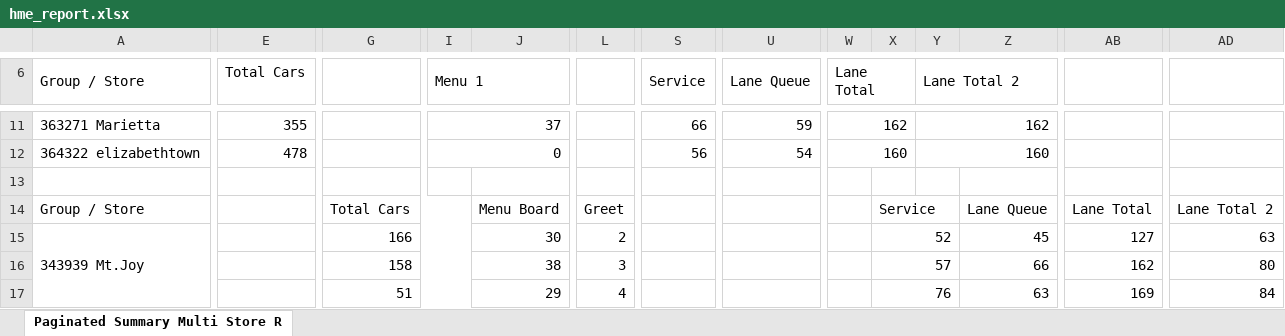
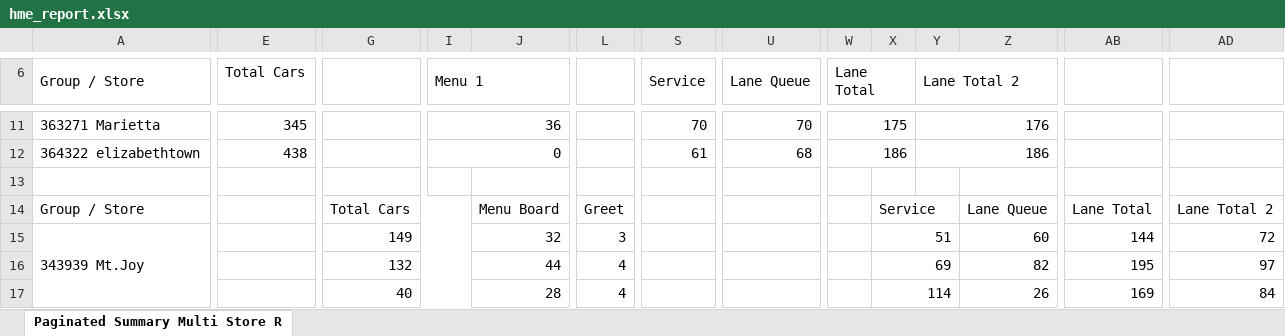
Before and after one commit to samargunners/Dunkin-sales-summary, an Excel workbook: data/hme/raw/hme_report.xlsx, sheet Paginated Summary Multi Store R, drawn as a sheet; only a part is shown, gaps mark what is left out; values as stored, in another font and other column widths than the file's, no cell formats; charts and pictures not drawn; removed rows and columns are numbered as before the commit, all else as after; rows hold the shown columns only; the diff covers the shown part only; the diff names each change by its address in the sheet, - before the commit and + after, or states it on an @@ line.

```diff
--- a/data/hme/raw/hme_report.xlsx (sheet Paginated Summary Multi Store R)
+++ b/data/hme/raw/hme_report.xlsx (sheet Paginated Summary Multi Store R)
-E11 (Total Cars): 355
+E11 (Total Cars): 345
-I11 (Menu 1): 37
+I11 (Menu 1): 36
-S11 (Service): 66
+S11 (Service): 70
-U11 (Lane Queue): 59
+U11 (Lane Queue): 70
-W11 (Lane Total): 162
+W11 (Lane Total): 175
-Y11 (Lane Total 2): 162
+Y11 (Lane Total 2): 176
-E12 (Total Cars): 478
+E12 (Total Cars): 438
-S12 (Service): 56
+S12 (Service): 61
-U12 (Lane Queue): 54
+U12 (Lane Queue): 68
-W12 (Lane Total): 160
+W12 (Lane Total): 186
-Y12 (Lane Total 2): 160
+Y12 (Lane Total 2): 186
-G15: 166
+G15: 149
-J15: 30
+J15: 32
-L15: 2
+L15: 3
-X15: 52
+X15: 51
-Z15: 45
+Z15: 60
-AB15: 127
+AB15: 144
-AD15: 63
+AD15: 72
-row 16:  |  | 158 |  | 38 | 3 |  |  |  | 57 |  | 66 | 162 | 80
+row 16:  |  | 132 |  | 44 | 4 |  |  |  | 69 |  | 82 | 195 | 97
-G17: 51
+G17: 40
-J17: 29
+J17: 28
-X17: 76
+X17: 114
-Z17: 63
+Z17: 26
```
Also changed, not shown: 12 added rows, 12 removed rows and 94 edited cells elsewhere in this sheet, cell formats, 3 other files.
